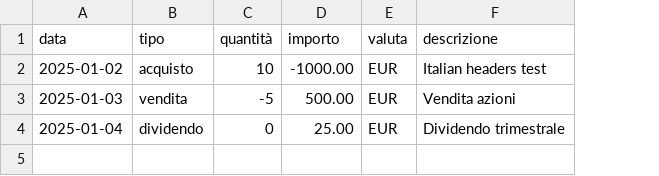
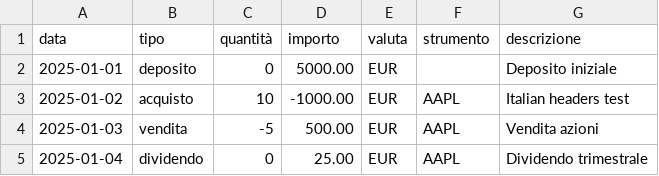
Before and after one commit to Alfystar/LibreFolio, a CSV file: backend/app/services/brim_providers/sample_reports/generic_multilang.csv, drawn as a sheet; addresses are those after the commit; the diff names each change by its address in the sheet, - before the commit and + after, or states it on an @@ line.

```diff
--- a/backend/app/services/brim_providers/sample_reports/generic_multilang.csv
+++ b/backend/app/services/brim_providers/sample_reports/generic_multilang.csv
+column F (strumento), rows 3-5: all AAPL
+row 2: 2025-01-01 | deposito | 0 | 5000.00 | EUR |  | Deposito iniziale
```
Also changed, not shown: backend/app/services/brim_providers/sample_reports/generic_dates.csv, backend/app/services/brim_providers/sample_reports/generic_simple.csv, 38 other files.
